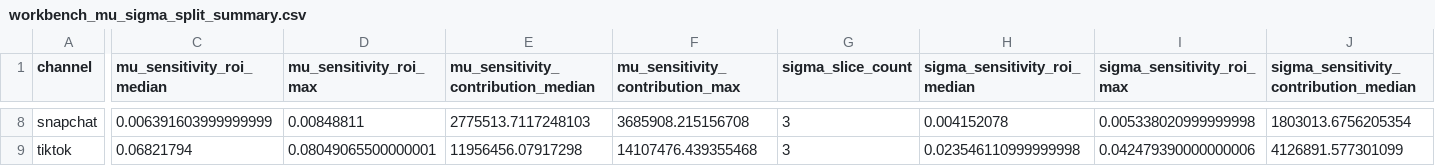
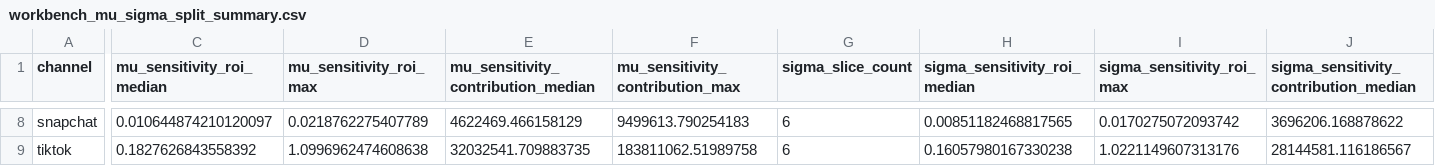
Before and after one commit to pstat197/capstone-Blue_Alpha_1, a CSV file: data/output/03_reports/report/google_meta_tiktok/tables/workbench_mu_sigma_split_summary.csv, drawn as a sheet; only a part is shown, gaps mark what is left out; the diff covers the shown part only; the diff names each change by its address in the sheet, - before the commit and + after, or states it on an @@ line.

```diff
--- a/data/output/03_reports/report/google_meta_tiktok/tables/workbench_mu_sigma_split_summary.csv
+++ b/data/output/03_reports/report/google_meta_tiktok/tables/workbench_mu_sigma_split_summary.csv
-C8 (mu_sensitivity_roi_median): 0.006391603999999999
+C8 (mu_sensitivity_roi_median): 0.010644874210120097
-D8 (mu_sensitivity_roi_max): 0.00848811
+D8 (mu_sensitivity_roi_max): 0.0218762275407789
-E8: 2775513.7117248103
+E8: 4622469.466158129
-F8 (mu_sensitivity_contribution_max): 3685908.215156708
+F8 (mu_sensitivity_contribution_max): 9499613.790254183
-G8:G9 (sigma_slice_count): 3
+G8:G9 (sigma_slice_count): 6
-H8 (sigma_sensitivity_roi_median): 0.004152078
+H8 (sigma_sensitivity_roi_median): 0.00851182468817565
-I8 (sigma_sensitivity_roi_max): 0.005338020999999998
+I8 (sigma_sensitivity_roi_max): 0.0170275072093742
-J8: 1803013.6756205354
+J8: 3696206.168878622
-C9 (mu_sensitivity_roi_median): 0.06821794
+C9 (mu_sensitivity_roi_median): 0.1827626843558392
-D9 (mu_sensitivity_roi_max): 0.08049065500000001
+D9 (mu_sensitivity_roi_max): 1.0996962474608638
-E9: 11956456.07917298
+E9: 32032541.709883735
-F9 (mu_sensitivity_contribution_max): 14107476.439355468
+F9 (mu_sensitivity_contribution_max): 183811062.51989758
-H9 (sigma_sensitivity_roi_median): 0.023546110999999998
+H9 (sigma_sensitivity_roi_median): 0.16057980167330238
-I9 (sigma_sensitivity_roi_max): 0.042479390000000006
+I9 (sigma_sensitivity_roi_max): 1.0221149607313176
-J9: 4126891.577301099
+J9: 28144581.116186567
```
Also changed, not shown: 69 edited cells elsewhere in this file, data/output/03_reports/report/google_meta_tiktok/tables/qc_gate_run_subset.csv, data/output/03_reports/report/google_meta_tiktok/tables/structural_run_table.csv, 48 other files.
